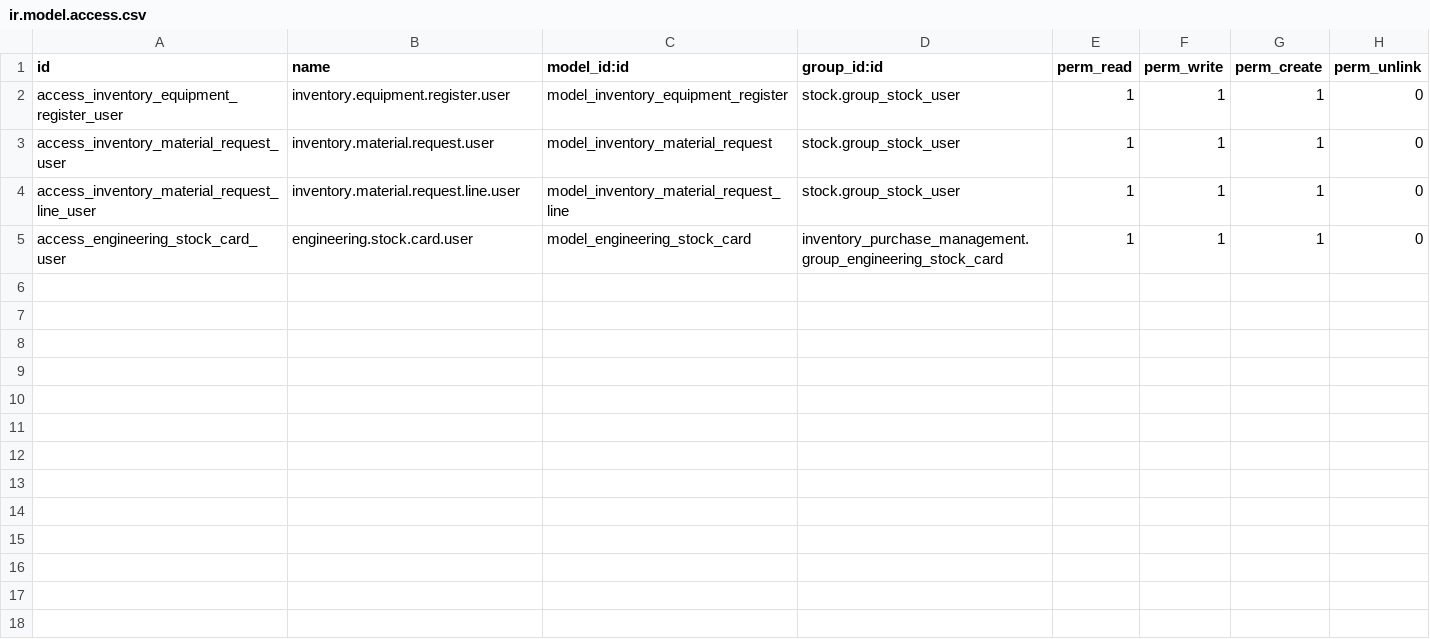
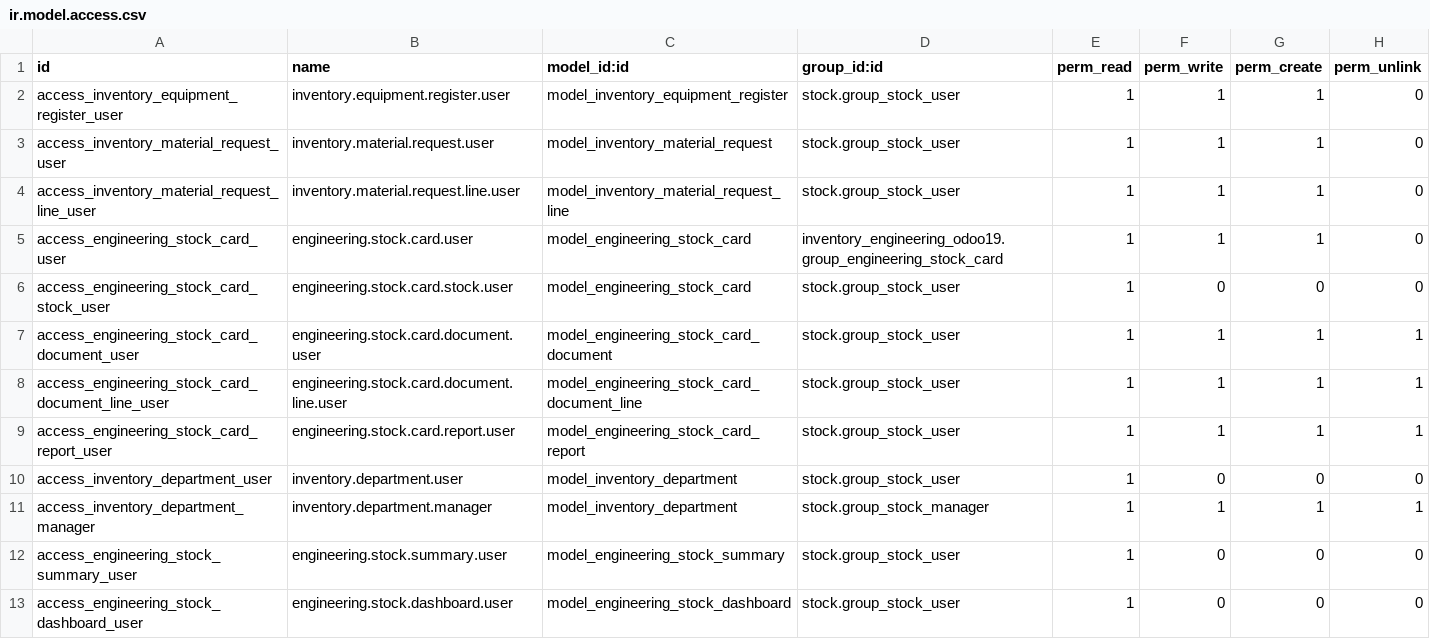
Before and after one commit to faliaa/inventory-engineering-odoo19, a CSV file: security/ir.model.access.csv, drawn as a sheet.

Commit message:
Update engineering module

```diff
--- a/security/ir.model.access.csv
+++ b/security/ir.model.access.csv
@@ -4,2 +4,10 @@ access_inventory_material_request_user,inventory.material.request.user,model_inv
 access_inventory_material_request_line_user,inventory.material.request.line.user,model_inventory_material_request_line,stock.group_stock_user,1,1,1,0
-access_engineering_stock_card_user,engineering.stock.card.user,model_engineering_stock_card,inventory_purchase_management.group_engineering_stock_card,1,1,1,0
+access_engineering_stock_card_user,engineering.stock.card.user,model_engineering_stock_card,inventory_engineering_odoo19.group_engineering_stock_card,1,1,1,0
+access_engineering_stock_card_stock_user,engineering.stock.card.stock.user,model_engineering_stock_card,stock.group_stock_user,1,0,0,0
+access_engineering_stock_card_document_user,engineering.stock.card.document.user,model_engineering_stock_card_document,stock.group_stock_user,1,1,1,1
+access_engineering_stock_card_document_line_user,engineering.stock.card.document.line.user,model_engineering_stock_card_document_line,stock.group_stock_user,1,1,1,1
+access_engineering_stock_card_report_user,engineering.stock.card.report.user,model_engineering_stock_card_report,stock.group_stock_user,1,1,1,1
+access_inventory_department_user,inventory.department.user,model_inventory_department,stock.group_stock_user,1,0,0,0
+access_inventory_department_manager,inventory.department.manager,model_inventory_department,stock.group_stock_manager,1,1,1,1
+access_engineering_stock_summary_user,engineering.stock.summary.user,model_engineering_stock_summary,stock.group_stock_user,1,0,0,0
+access_engineering_stock_dashboard_user,engineering.stock.dashboard.user,model_engineering_stock_dashboard,stock.group_stock_user,1,0,0,0
```
Also changed, not shown: 21 other files.
